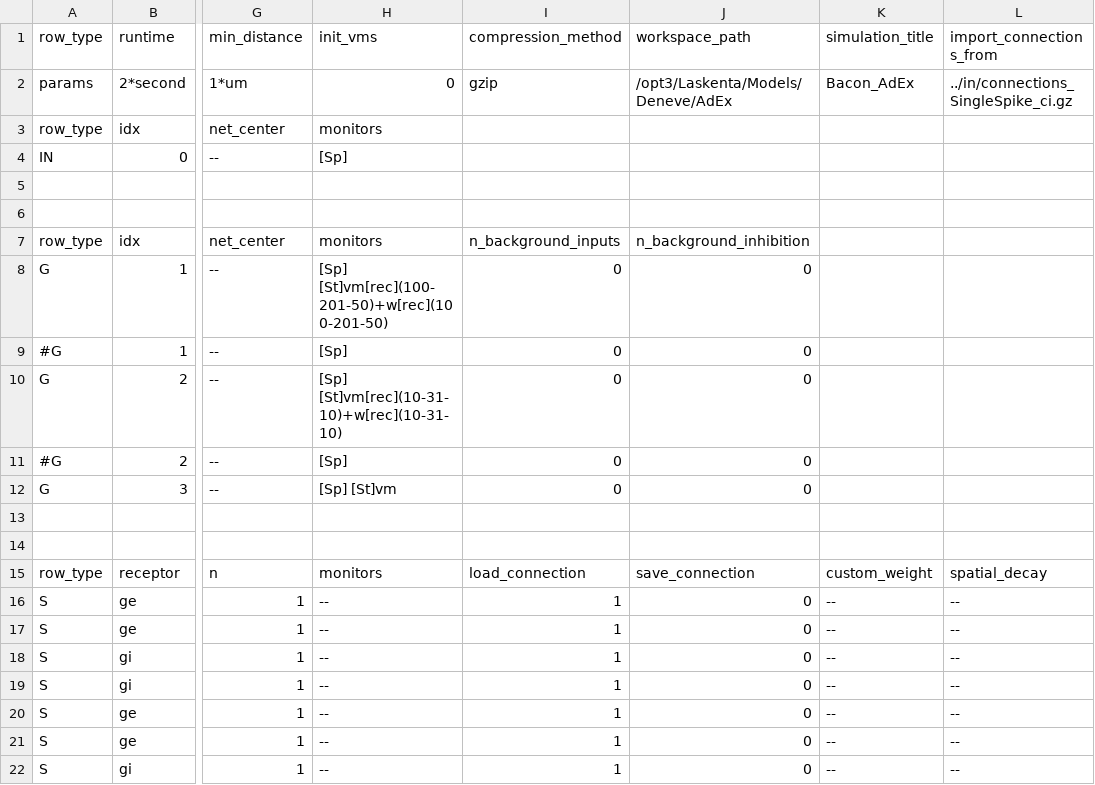
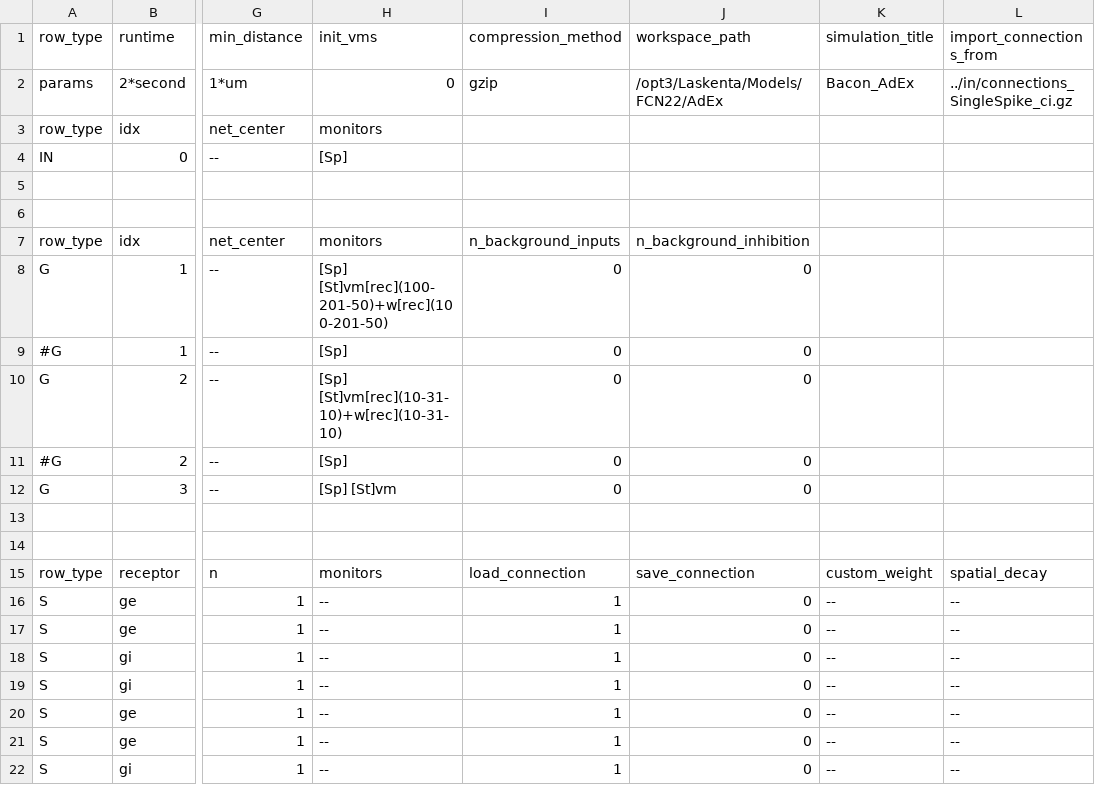
Before and after one commit to Vafa-Andalibi/SystemTools, a CSV file: scripts/FCN22/out/AdEx/Anat_Deneve_Bacon_221122_midpoint.csv, drawn as a sheet; only a part is shown, gaps mark what is left out; the diff names each change by its address in the sheet, - before the commit and + after, or states it on an @@ line.

```diff
--- a/scripts/FCN22/out/AdEx/Anat_Deneve_Bacon_221122_midpoint.csv
+++ b/scripts/FCN22/out/AdEx/Anat_Deneve_Bacon_221122_midpoint.csv
-J2 (workspace_path): /opt3/Laskenta/Models/Deneve/AdEx
+J2 (workspace_path): /opt3/Laskenta/Models/FCN22/AdEx
```
Also changed, not shown: scripts/FCN22/out/AdEx/Anat_Deneve_Comrad_221122_midpoint.csv, scripts/FCN22/out/AdEx/Phys_Deneve_Bacon_221122_midpoint.csv, 18 other files.
